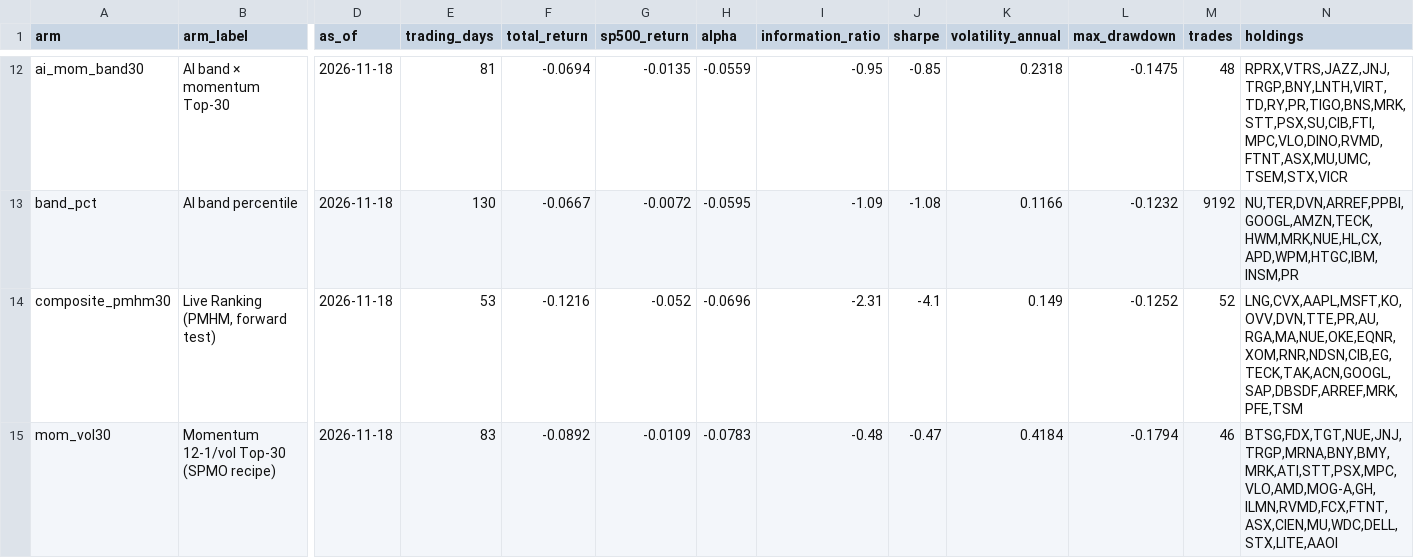
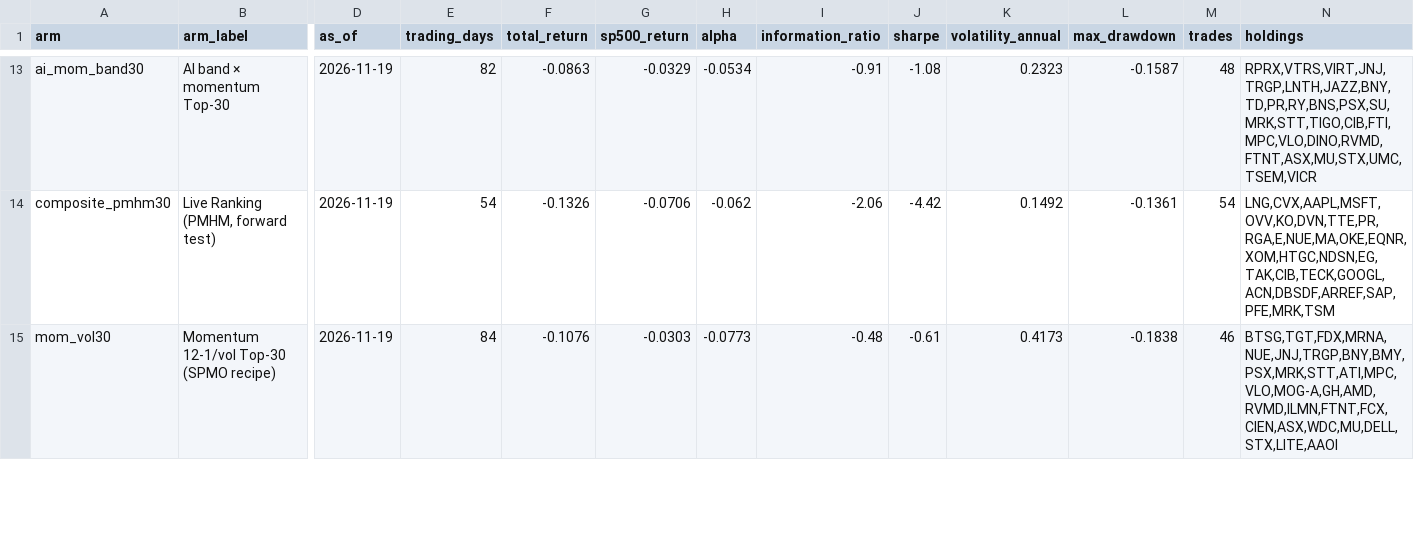
Before and after one commit to Orcules/claritx-forward-test, a CSV file: data/claritx-forward-test-arms.csv, drawn as a sheet; only a part is shown, gaps mark what is left out; removed rows and columns are numbered as before the commit, all else as after; rows hold the shown columns only; the diff covers the shown part only; the diff names each change by its address in the sheet, - before the commit and + after, or states it on an @@ line.

```diff
--- a/data/claritx-forward-test-arms.csv
+++ b/data/claritx-forward-test-arms.csv
-D13 (as_of): 2026-11-18
+D13 (as_of): 2026-11-19
-E13 (trading_days): 81
+E13 (trading_days): 82
-F13 (total_return): -0.0694
+F13 (total_return): -0.0863
-G13 (sp500_return): -0.0135
+G13 (sp500_return): -0.0329
-H13 (alpha): -0.0559
+H13 (alpha): -0.0534
-I13 (information_ratio): -0.95
+I13 (information_ratio): -0.91
-J13 (sharpe): -0.85
+J13 (sharpe): -1.08
-K13 (volatility_annual): 0.2318
+K13 (volatility_annual): 0.2323
-L13 (max_drawdown): -0.1475
+L13 (max_drawdown): -0.1587
-N13 (holdings): RPRX,VTRS,JAZZ,JNJ,TRGP,BNY,LNTH,VIRT,TD,RY,PR,TIGO,BNS,MRK,STT,PSX,SU,CIB,FTI,MPC,VLO,DINO,RVMD,FTNT,ASX,MU,UMC,TSEM,STX,VICR
+N13 (holdings): RPRX,VTRS,VIRT,JNJ,TRGP,LNTH,JAZZ,BNY,TD,PR,RY,BNS,PSX,SU,MRK,STT,TIGO,CIB,FTI,MPC,VLO,DINO,RVMD,FTNT,ASX,MU,STX,UMC,TSEM,VICR
-row 13: band_pct | AI band percentile | 2026-11-18 | 130 | -0.0667 | -0.0072 | -0.0595 | -1.09 | -1.08 | 0.1166 | -0.1232 | 9192 | NU,TER,DVN,ARREF,PPBI,GOOGL,AMZN,TECK,HWM,MRK,NUE,HL,CX,APD,WPM,HTGC,IBM,INSM,PR
-D14:D15 (as_of): 2026-11-18
+D14:D15 (as_of): 2026-11-19
-E14 (trading_days): 53
+E14 (trading_days): 54
-F14 (total_return): -0.1216
+F14 (total_return): -0.1326
-G14 (sp500_return): -0.052
+G14 (sp500_return): -0.0706
-H14 (alpha): -0.0696
+H14 (alpha): -0.062
-I14 (information_ratio): -2.31
+I14 (information_ratio): -2.06
-J14 (sharpe): -4.1
+J14 (sharpe): -4.42
-K14 (volatility_annual): 0.149
+K14 (volatility_annual): 0.1492
-L14 (max_drawdown): -0.1252
+L14 (max_drawdown): -0.1361
-M14 (trades): 52
+M14 (trades): 54
-N14 (holdings): LNG,CVX,AAPL,MSFT,KO,OVV,DVN,TTE,PR,AU,RGA,MA,NUE,OKE,EQNR,XOM,RNR,NDSN,CIB,EG,TECK,TAK,ACN,GOOGL,SAP,DBSDF,ARREF,MRK,PFE,TSM
+N14 (holdings): LNG,CVX,AAPL,MSFT,OVV,KO,DVN,TTE,PR,RGA,E,NUE,MA,OKE,EQNR,XOM,HTGC,NDSN,EG,TAK,CIB,TECK,GOOGL,ACN,DBSDF,ARREF,SAP,PFE,MRK,TSM
-E15 (trading_days): 83
+E15 (trading_days): 84
-F15 (total_return): -0.0892
+F15 (total_return): -0.1076
-G15 (sp500_return): -0.0109
+G15 (sp500_return): -0.0303
-H15 (alpha): -0.0783
+H15 (alpha): -0.0773
-J15 (sharpe): -0.47
+J15 (sharpe): -0.61
-K15 (volatility_annual): 0.4184
+K15 (volatility_annual): 0.4173
-L15 (max_drawdown): -0.1794
+L15 (max_drawdown): -0.1838
-N15 (holdings): BTSG,FDX,TGT,NUE,JNJ,TRGP,MRNA,BNY,BMY,MRK,ATI,STT,PSX,MPC,VLO,AMD,MOG-A,GH,ILMN,RVMD,FCX,FTNT,ASX,CIEN,MU,WDC,DELL,STX,LITE,AAOI
+N15 (holdings): BTSG,TGT,FDX,MRNA,NUE,JNJ,TRGP,BNY,BMY,PSX,MRK,STT,ATI,MPC,VLO,MOG-A,GH,AMD,RVMD,ILMN,FTNT,FCX,CIEN,ASX,WDC,MU,DELL,STX,LITE,AAOI
```
Also changed, not shown: 2 added rows, 1 removed row and 111 edited cells elsewhere in this file, data/claritx-cohort-history.csv, data/claritx-forward-test-daily.csv, 2 other files.
